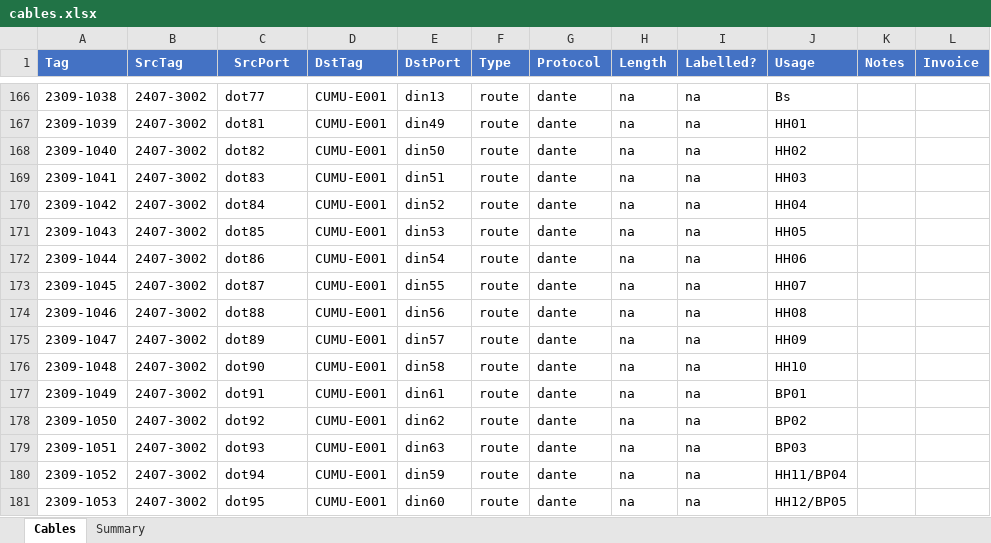
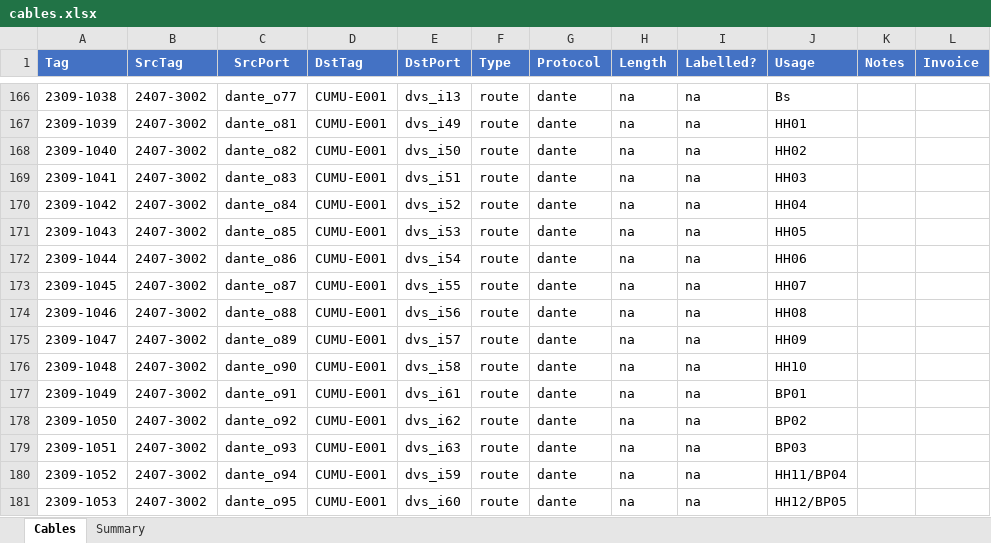
Before and after one commit to avmaint/uacdata, an Excel workbook: cables.xlsx, sheet Cables, drawn as a sheet; only a part is shown, gaps mark what is left out; values as stored, in another font and other column widths than the file's, no borders; table styles not drawn; the diff covers the shown part only; the diff names each change by its address in the sheet, - before the commit and + after, or states it on an @@ line.

Commit message:
updated dante nomenclature

```diff
--- a/cables.xlsx (sheet Cables)
+++ b/cables.xlsx (sheet Cables)
-C166 (SrcPort): dot77
+C166 (SrcPort): dante_o77
-E166 (DstPort): din13
+E166 (DstPort): dvs_i13
-C167 (SrcPort): dot81
+C167 (SrcPort): dante_o81
-E167 (DstPort): din49
+E167 (DstPort): dvs_i49
-C168 (SrcPort): dot82
+C168 (SrcPort): dante_o82
-E168 (DstPort): din50
+E168 (DstPort): dvs_i50
-C169 (SrcPort): dot83
+C169 (SrcPort): dante_o83
-E169 (DstPort): din51
+E169 (DstPort): dvs_i51
-C170 (SrcPort): dot84
+C170 (SrcPort): dante_o84
-E170 (DstPort): din52
+E170 (DstPort): dvs_i52
-C171 (SrcPort): dot85
+C171 (SrcPort): dante_o85
-E171 (DstPort): din53
+E171 (DstPort): dvs_i53
-C172 (SrcPort): dot86
+C172 (SrcPort): dante_o86
-E172 (DstPort): din54
+E172 (DstPort): dvs_i54
-C173 (SrcPort): dot87
+C173 (SrcPort): dante_o87
-E173 (DstPort): din55
+E173 (DstPort): dvs_i55
-C174 (SrcPort): dot88
+C174 (SrcPort): dante_o88
-E174 (DstPort): din56
+E174 (DstPort): dvs_i56
-C175 (SrcPort): dot89
+C175 (SrcPort): dante_o89
-E175 (DstPort): din57
+E175 (DstPort): dvs_i57
-C176 (SrcPort): dot90
+C176 (SrcPort): dante_o90
-E176 (DstPort): din58
+E176 (DstPort): dvs_i58
-C177 (SrcPort): dot91
+C177 (SrcPort): dante_o91
-E177 (DstPort): din61
+E177 (DstPort): dvs_i61
-C178 (SrcPort): dot92
+C178 (SrcPort): dante_o92
-E178 (DstPort): din62
+E178 (DstPort): dvs_i62
-C179 (SrcPort): dot93
+C179 (SrcPort): dante_o93
-E179 (DstPort): din63
+E179 (DstPort): dvs_i63
-C180 (SrcPort): dot94
+C180 (SrcPort): dante_o94
-E180 (DstPort): din59
+E180 (DstPort): dvs_i59
-C181 (SrcPort): dot95
+C181 (SrcPort): dante_o95
-E181 (DstPort): din60
+E181 (DstPort): dvs_i60
```
Also changed, not shown: 106 edited cells and cell formats elsewhere in this sheet.
